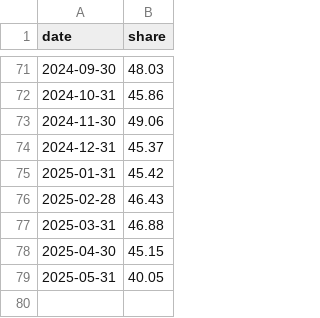
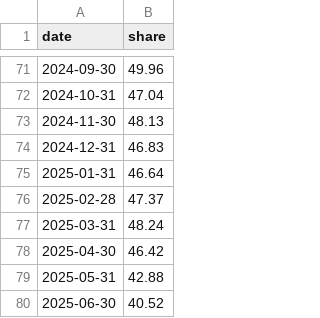
Before and after one commit to nunoadsoares/ativos.pt, a CSV file: packages/webapp/public/data/euribor_1y_share.csv, drawn as a sheet; only a part is shown, gaps mark what is left out; the diff covers the shown part only.

```diff
--- a/packages/webapp/public/data/euribor_1y_share.csv
+++ b/packages/webapp/public/data/euribor_1y_share.csv
@@ -71,9 +71,10 @@ date,share
-2024-09-30,48.03
-2024-10-31,45.86
-2024-11-30,49.06
-2024-12-31,45.37
-2025-01-31,45.42
-2025-02-28,46.43
-2025-03-31,46.88
-2025-04-30,45.15
-2025-05-31,40.05
+2024-09-30,49.96
+2024-10-31,47.04
+2024-11-30,48.13
+2024-12-31,46.83
+2025-01-31,46.64
+2025-02-28,47.37
+2025-03-31,48.24
+2025-04-30,46.42
+2025-05-31,42.88
+2025-06-30,40.52
```
Also changed, not shown: 26 edited cells elsewhere in this file, packages/webapp/public/data/euribor_3m_share.csv, packages/webapp/public/data/euribor_6m_share.csv, 2 other files.
